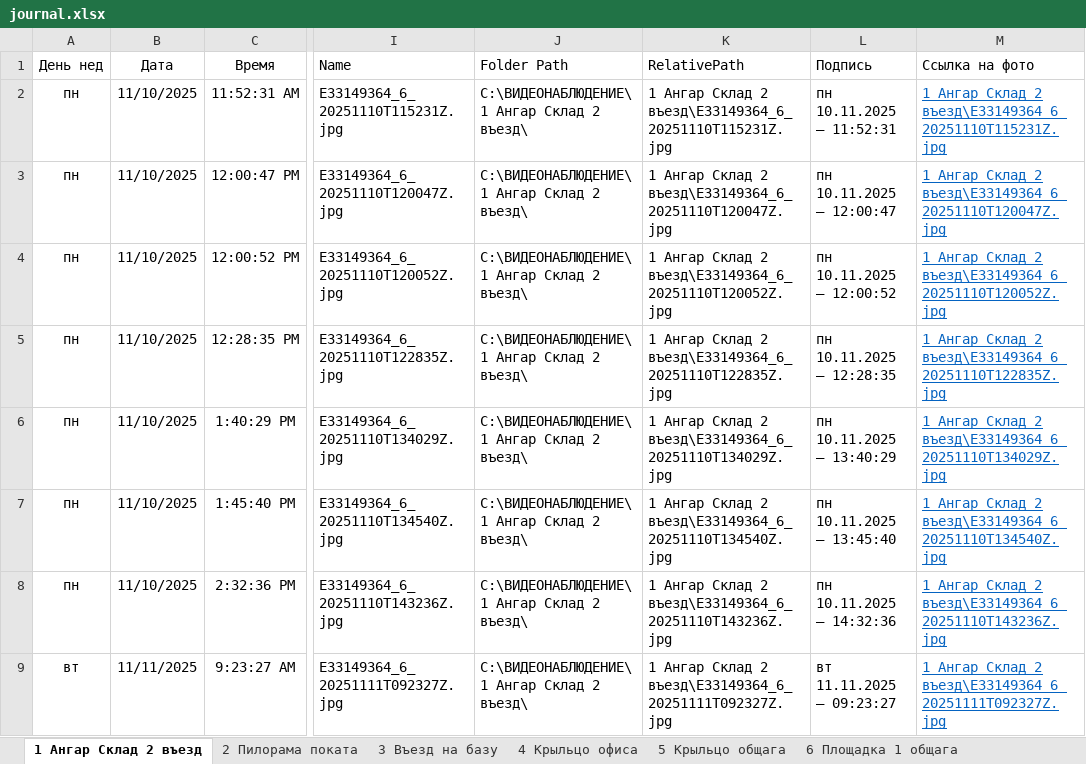
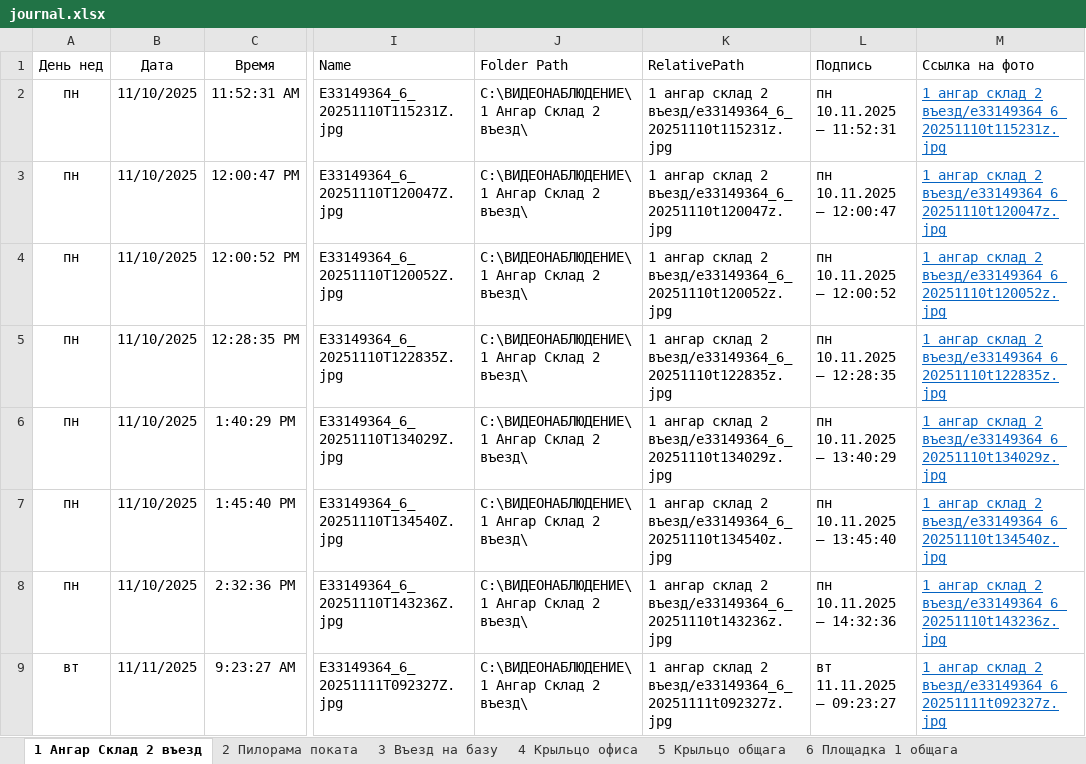
Before and after one commit to lartar02-cloud/asddd, an Excel workbook: journal.xlsx, sheet 1 Ангар Склад 2 въезд, drawn as a sheet; only a part is shown, gaps mark what is left out; values as stored, in another font and other column widths than the file's, no borders; conditional formats and table styles not drawn; the diff covers the shown part only; the diff names each change by its address in the sheet, - before the commit and + after, or states it on an @@ line.

Commit message:
Add files via upload

```diff
--- a/journal.xlsx (sheet 1 Ангар Склад 2 въезд)
+++ b/journal.xlsx (sheet 1 Ангар Склад 2 въезд)
-K2 (RelativePath): 1 Ангар Склад 2 въезд\E33149364_6_20251110T115231Z.jpg
+K2 (RelativePath): 1 ангар склад 2 въезд/e33149364_6_20251110t115231z.jpg
-M2 (Ссылка на фото): 1 Ангар Склад 2 въезд\E33149364_6_20251110T115231Z.jpg
+M2 (Ссылка на фото): 1 ангар склад 2 въезд/e33149364_6_20251110t115231z.jpg
-K3 (RelativePath): 1 Ангар Склад 2 въезд\E33149364_6_20251110T120047Z.jpg
+K3 (RelativePath): 1 ангар склад 2 въезд/e33149364_6_20251110t120047z.jpg
-M3 (Ссылка на фото): 1 Ангар Склад 2 въезд\E33149364_6_20251110T120047Z.jpg
+M3 (Ссылка на фото): 1 ангар склад 2 въезд/e33149364_6_20251110t120047z.jpg
-K4 (RelativePath): 1 Ангар Склад 2 въезд\E33149364_6_20251110T120052Z.jpg
+K4 (RelativePath): 1 ангар склад 2 въезд/e33149364_6_20251110t120052z.jpg
-M4 (Ссылка на фото): 1 Ангар Склад 2 въезд\E33149364_6_20251110T120052Z.jpg
+M4 (Ссылка на фото): 1 ангар склад 2 въезд/e33149364_6_20251110t120052z.jpg
-K5 (RelativePath): 1 Ангар Склад 2 въезд\E33149364_6_20251110T122835Z.jpg
+K5 (RelativePath): 1 ангар склад 2 въезд/e33149364_6_20251110t122835z.jpg
-M5 (Ссылка на фото): 1 Ангар Склад 2 въезд\E33149364_6_20251110T122835Z.jpg
+M5 (Ссылка на фото): 1 ангар склад 2 въезд/e33149364_6_20251110t122835z.jpg
-K6 (RelativePath): 1 Ангар Склад 2 въезд\E33149364_6_20251110T134029Z.jpg
+K6 (RelativePath): 1 ангар склад 2 въезд/e33149364_6_20251110t134029z.jpg
-M6 (Ссылка на фото): 1 Ангар Склад 2 въезд\E33149364_6_20251110T134029Z.jpg
+M6 (Ссылка на фото): 1 ангар склад 2 въезд/e33149364_6_20251110t134029z.jpg
-K7 (RelativePath): 1 Ангар Склад 2 въезд\E33149364_6_20251110T134540Z.jpg
+K7 (RelativePath): 1 ангар склад 2 въезд/e33149364_6_20251110t134540z.jpg
-M7 (Ссылка на фото): 1 Ангар Склад 2 въезд\E33149364_6_20251110T134540Z.jpg
+M7 (Ссылка на фото): 1 ангар склад 2 въезд/e33149364_6_20251110t134540z.jpg
-K8 (RelativePath): 1 Ангар Склад 2 въезд\E33149364_6_20251110T143236Z.jpg
+K8 (RelativePath): 1 ангар склад 2 въезд/e33149364_6_20251110t143236z.jpg
-M8 (Ссылка на фото): 1 Ангар Склад 2 въезд\E33149364_6_20251110T143236Z.jpg
+M8 (Ссылка на фото): 1 ангар склад 2 въезд/e33149364_6_20251110t143236z.jpg
-K9 (RelativePath): 1 Ангар Склад 2 въезд\E33149364_6_20251111T092327Z.jpg
+K9 (RelativePath): 1 ангар склад 2 въезд/e33149364_6_20251111t092327z.jpg
-M9 (Ссылка на фото): 1 Ангар Склад 2 въезд\E33149364_6_20251111T092327Z.jpg
+M9 (Ссылка на фото): 1 ангар склад 2 въезд/e33149364_6_20251111t092327z.jpg
```
Also changed, not shown: 190 edited cells elsewhere in this sheet.
